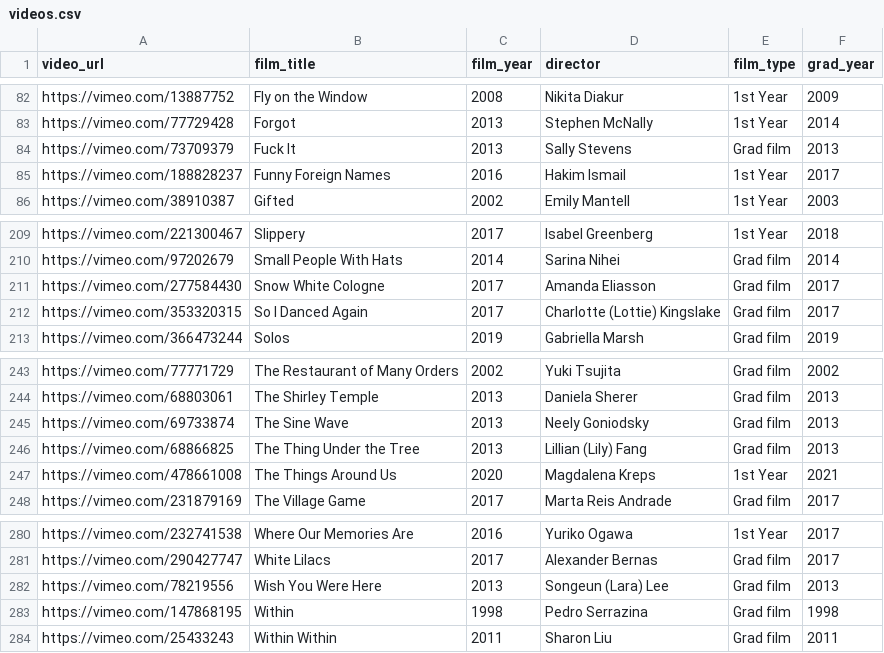
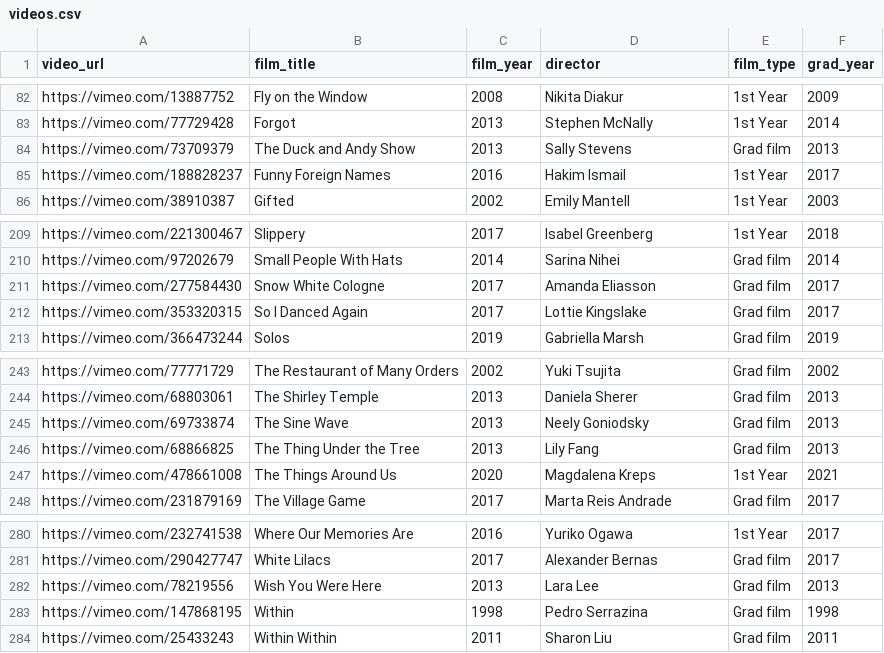
Before and after one commit to rorywt/rca-animation-films, a CSV file: videos.csv, drawn as a sheet; only a part is shown, gaps mark what is left out.

```diff
--- a/videos.csv
+++ b/videos.csv
@@ -83,3 +83,3 @@ https://vimeo.com/13887752,Fly on the Window,2008,Nikita Diakur,1st Year,2009
 https://vimeo.com/77729428,Forgot,2013,Stephen McNally,1st Year,2014
-https://vimeo.com/73709379,Fuck It,2013,Sally Stevens,Grad film,2013
+https://vimeo.com/73709379,The Duck and Andy Show,2013,Sally Stevens,Grad film,2013
 https://vimeo.com/188828237,Funny Foreign Names,2016,Hakim Ismail,1st Year,2017
@@ -211,3 +211,3 @@ https://vimeo.com/97202679,Small People With Hats,2014,Sarina Nihei,Grad film,20
 https://vimeo.com/277584430,Snow White Cologne,2017,Amanda Eliasson,Grad film,2017
-https://vimeo.com/353320315,So I Danced Again,2017,Charlotte (Lottie) Kingslake,Grad film,2017
+https://vimeo.com/353320315,So I Danced Again,2017,Lottie Kingslake,Grad film,2017
 https://vimeo.com/366473244,Solos,2019,Gabriella Marsh,Grad film,2019
@@ -245,3 +245,3 @@ https://vimeo.com/68803061,The Shirley Temple,2013,Daniela Sherer,Grad film,2013
 https://vimeo.com/69733874,The Sine Wave,2013,Neely Goniodsky,Grad film,2013
-https://vimeo.com/68866825,The Thing Under the Tree,2013,Lillian (Lily) Fang,Grad film,2013
+https://vimeo.com/68866825,The Thing Under the Tree,2013,Lily Fang,Grad film,2013
 https://vimeo.com/478661008,The Things Around Us,2020,Magdalena Kreps,1st Year,2021
@@ -281,3 +281,3 @@ https://vimeo.com/232741538,Where Our Memories Are,2016,Yuriko Ogawa,1st Year,20
 https://vimeo.com/290427747,White Lilacs,2017,Alexander Bernas,Grad film,2017
-https://vimeo.com/78219556,Wish You Were Here,2013,Songeun (Lara) Lee,Grad film,2013
+https://vimeo.com/78219556,Wish You Were Here,2013,Lara Lee,Grad film,2013
 https://vimeo.com/147868195,Within,1998,Pedro Serrazina,Grad film,1998
```
Also changed, not shown: 1 other file.
